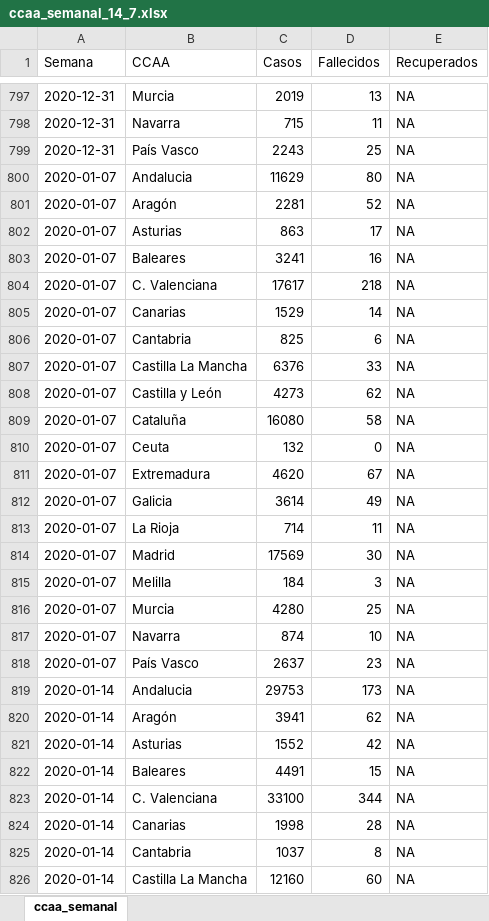
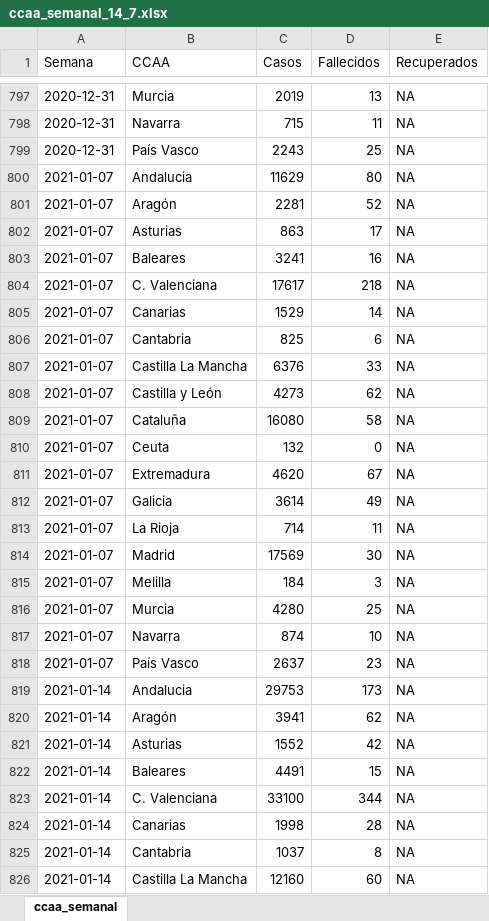
Before and after one commit to IsaacMartindeDiego/covid_isss, an Excel workbook: ccaa_semanal_14_7.xlsx, sheet ccaa_semanal, drawn as a sheet; only a part is shown, gaps mark what is left out; values as stored, in another font and other column widths than the file's, no borders; the diff covers the shown part only; the diff names each change by its address in the sheet, - before the commit and + after, or states it on an @@ line.

```diff
--- a/ccaa_semanal_14_7.xlsx (sheet ccaa_semanal)
+++ b/ccaa_semanal_14_7.xlsx (sheet ccaa_semanal)
-A800:A818 (Semana): 2020-01-07
+A800:A818 (Semana): 2021-01-07
-A819:A826 (Semana): 2020-01-14
+A819:A826 (Semana): 2021-01-14
```
Also changed, not shown: 49 edited cells elsewhere in this sheet, 10 other files.
